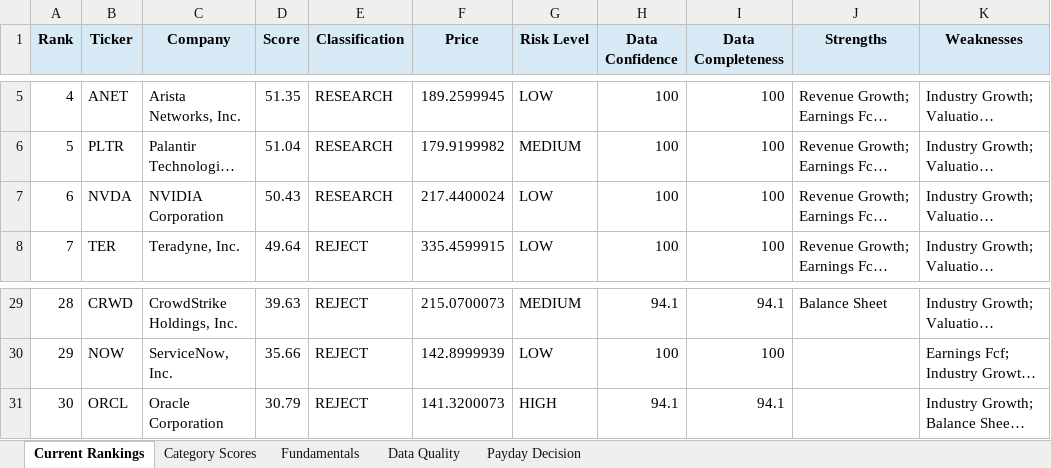
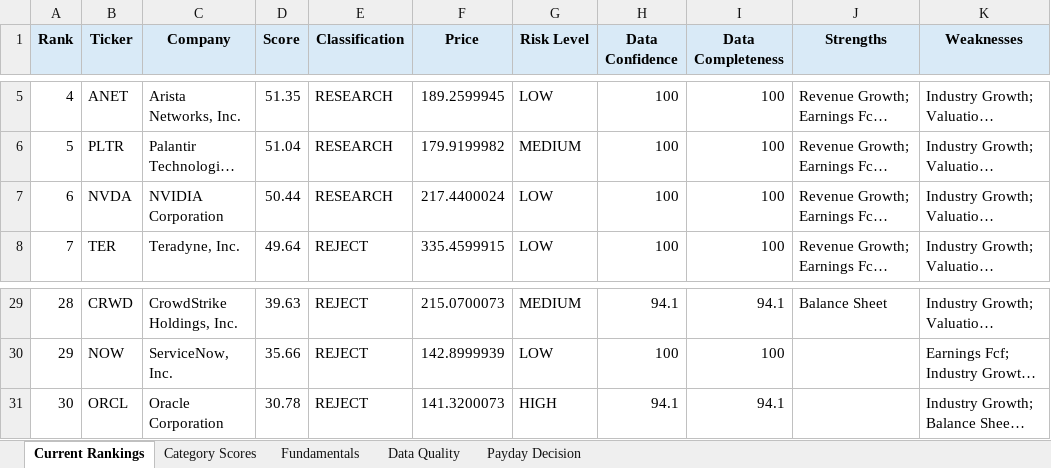
Before and after one commit to Grzesiak33/Version-2-Stock-Investment-Model, an Excel workbook: reports/investment_dashboard.xlsx, sheet Current Rankings, drawn as a sheet; only a part is shown, gaps mark what is left out; long unchanged cells end in …; values as stored, in another font and other column widths than the file's, no borders; conditional formats not drawn; the diff names each change by its address in the sheet, - before the commit and + after, or states it on an @@ line.

```diff
--- a/reports/investment_dashboard.xlsx (sheet Current Rankings)
+++ b/reports/investment_dashboard.xlsx (sheet Current Rankings)
-D7 (Score): 50.43
+D7 (Score): 50.44
-D31 (Score): 30.79
+D31 (Score): 30.78
```
Also changed, not shown: sheet Fundamentals, sheet Category Scores, 32 other files.
